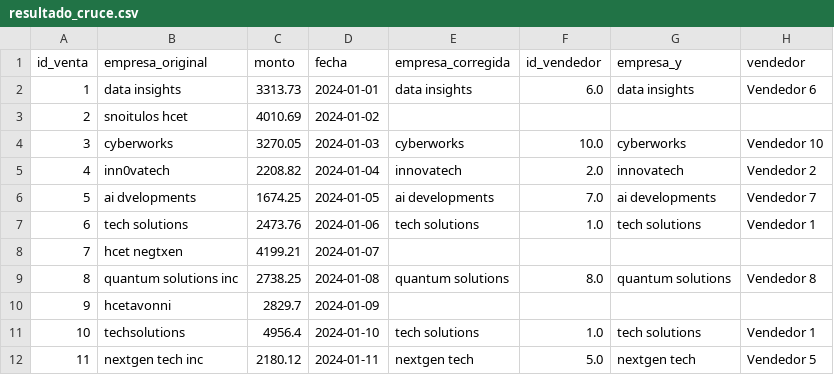
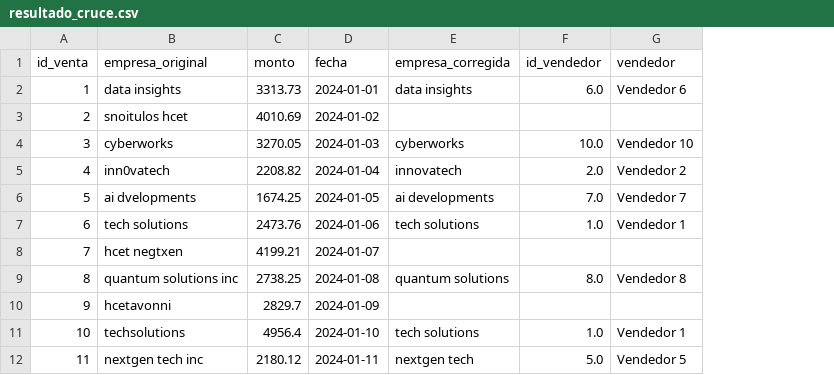
Before and after one commit to catalina-rodriguez09/m10-proyecto-python, a CSV file: proyecto/resultado_cruce.csv, drawn as a sheet; only a part is shown; the diff names each change by its address in the sheet, - before the commit and + after, or states it on an @@ line.

Commit message:
Se agrupo ventas por empresa y vendedor

```diff
--- a/proyecto/resultado_cruce.csv
+++ b/proyecto/resultado_cruce.csv
-column G (empresa_y), rows 2-12: data insights |  | cyberworks | innovatech | ai developments | tech solutions |  | quantum solutions |  | tech solutions | nextgen tech
```
Also changed, not shown: proyecto/resultado_sin_cruce.csv, 1 other file.
